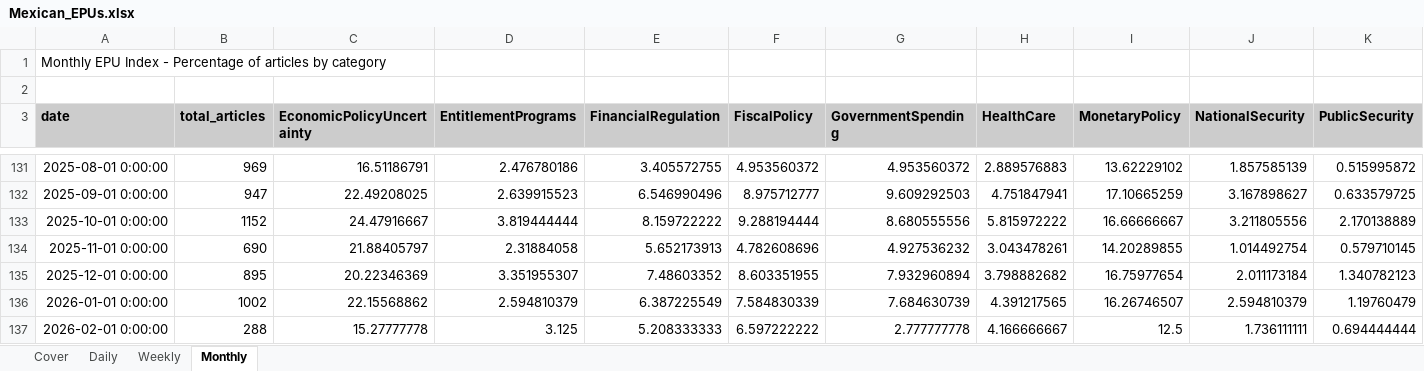
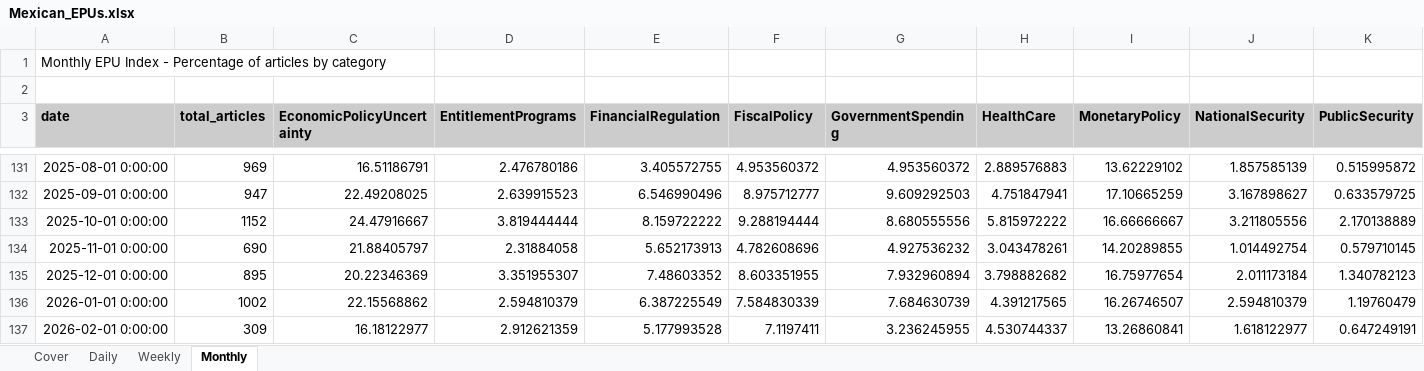
Before and after one commit to adentler1/MonitoringMexico, an Excel workbook: Mexican_EPUs.xlsx, sheet Monthly, drawn as a sheet; only a part is shown, gaps mark what is left out; values as stored, in another font and other column widths than the file's, no borders; the diff covers the shown part only; the diff names each change by its address in the sheet, - before the commit and + after, or states it on an @@ line.

```diff
--- a/Mexican_EPUs.xlsx (sheet Monthly)
+++ b/Mexican_EPUs.xlsx (sheet Monthly)
-B137 (total_articles): 288
+B137 (total_articles): 309
-C137 (EconomicPolicyUncertainty): 15.27777778
+C137 (EconomicPolicyUncertainty): 16.18122977
-D137 (EntitlementPrograms): 3.125
+D137 (EntitlementPrograms): 2.912621359
-E137 (FinancialRegulation): 5.208333333
+E137 (FinancialRegulation): 5.177993528
-F137 (FiscalPolicy): 6.597222222
+F137 (FiscalPolicy): 7.1197411
-G137 (GovernmentSpending): 2.777777778
+G137 (GovernmentSpending): 3.236245955
-H137 (HealthCare): 4.166666667
+H137 (HealthCare): 4.530744337
-I137 (MonetaryPolicy): 12.5
+I137 (MonetaryPolicy): 13.26860841
-J137 (NationalSecurity): 1.736111111
+J137 (NationalSecurity): 1.618122977
-K137 (PublicSecurity): 0.694444444
+K137 (PublicSecurity): 0.647249191
```
Also changed, not shown: 6 edited cells elsewhere in this sheet, sheet Daily, sheet Weekly, sheet Cover.
